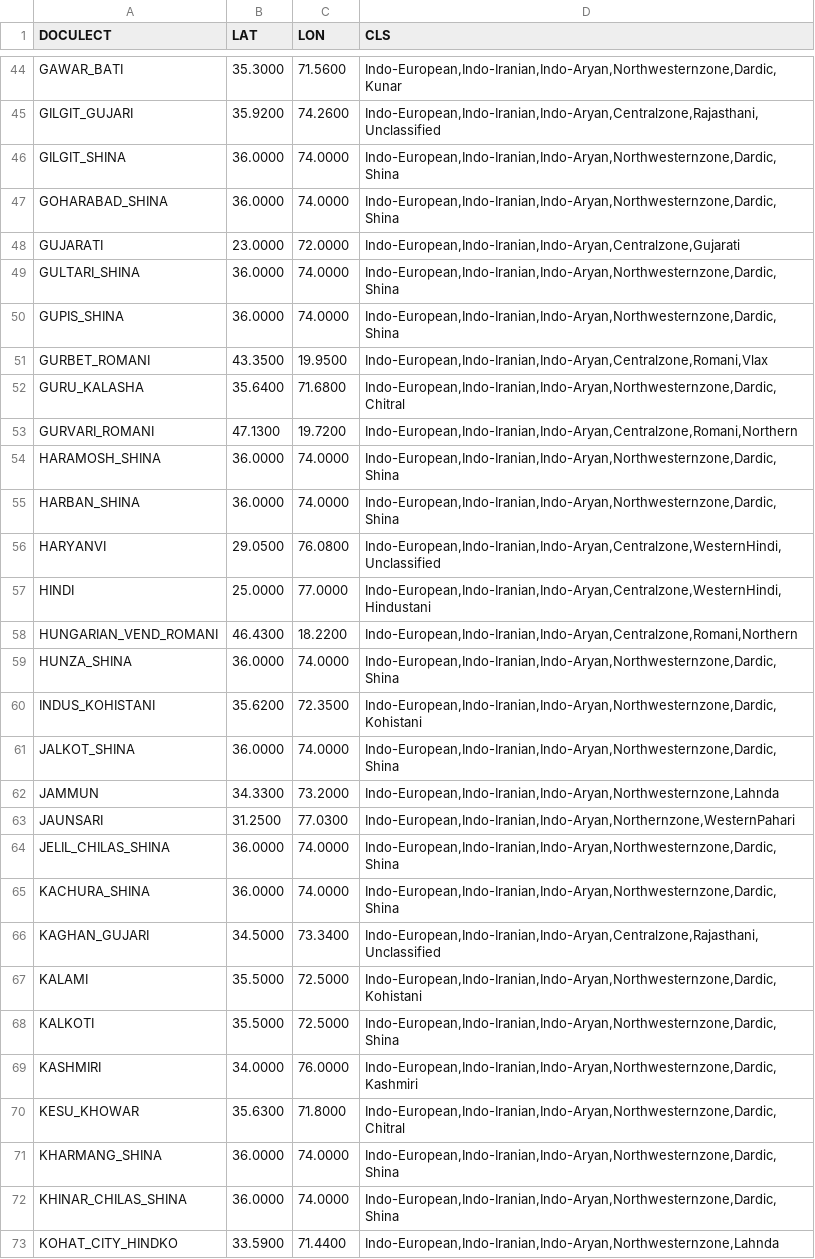
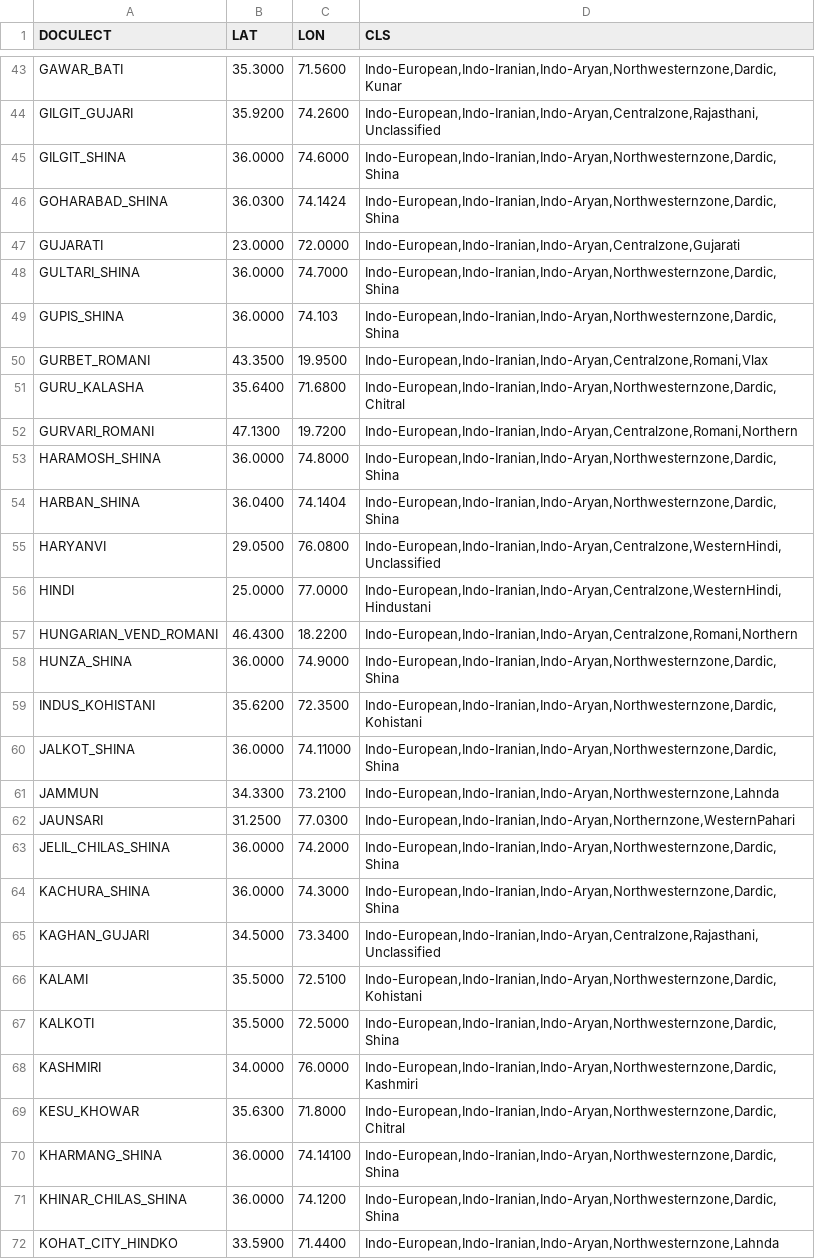
Before and after one commit to dighl/TREX, a TSV file: data/Indo-Aryan.tsv, drawn as a sheet; only a part is shown, gaps mark what is left out; the diff covers the shown part only.

```diff
--- a/data/Indo-Aryan.tsv
+++ b/data/Indo-Aryan.tsv
@@ -45,7 +44,7 @@ GAWAR_BATI	35.3000	71.5600	Indo-European,Indo-Iranian,Indo-Aryan,Northwesternzon
 GILGIT_GUJARI	35.9200	74.2600	Indo-European,Indo-Iranian,Indo-Aryan,Centralzone,Rajasthani,Unclassified
-GILGIT_SHINA	36.0000	74.0000	Indo-European,Indo-Iranian,Indo-Aryan,Northwesternzone,Dardic,Shina
-GOHARABAD_SHINA	36.0000	74.0000	Indo-European,Indo-Iranian,Indo-Aryan,Northwesternzone,Dardic,Shina
+GILGIT_SHINA	36.0000	74.6000	Indo-European,Indo-Iranian,Indo-Aryan,Northwesternzone,Dardic,Shina
+GOHARABAD_SHINA	36.0300	74.1424	Indo-European,Indo-Iranian,Indo-Aryan,Northwesternzone,Dardic,Shina
 GUJARATI	23.0000	72.0000	Indo-European,Indo-Iranian,Indo-Aryan,Centralzone,Gujarati
-GULTARI_SHINA	36.0000	74.0000	Indo-European,Indo-Iranian,Indo-Aryan,Northwesternzone,Dardic,Shina
-GUPIS_SHINA	36.0000	74.0000	Indo-European,Indo-Iranian,Indo-Aryan,Northwesternzone,Dardic,Shina
+GULTARI_SHINA	36.0000	74.7000	Indo-European,Indo-Iranian,Indo-Aryan,Northwesternzone,Dardic,Shina
+GUPIS_SHINA	36.0000	74.103	Indo-European,Indo-Iranian,Indo-Aryan,Northwesternzone,Dardic,Shina
 GURBET_ROMANI	43.3500	19.9500	Indo-European,Indo-Iranian,Indo-Aryan,Centralzone,Romani,Vlax
@@ -53,4 +52,4 @@ GURU_KALASHA	35.6400	71.6800	Indo-European,Indo-Iranian,Indo-Aryan,Northwesternz
 GURVARI_ROMANI	47.1300	19.7200	Indo-European,Indo-Iranian,Indo-Aryan,Centralzone,Romani,Northern
-HARAMOSH_SHINA	36.0000	74.0000	Indo-European,Indo-Iranian,Indo-Aryan,Northwesternzone,Dardic,Shina
-HARBAN_SHINA	36.0000	74.0000	Indo-European,Indo-Iranian,Indo-Aryan,Northwesternzone,Dardic,Shina
+HARAMOSH_SHINA	36.0000	74.8000	Indo-European,Indo-Iranian,Indo-Aryan,Northwesternzone,Dardic,Shina
+HARBAN_SHINA	36.0400	74.1404	Indo-European,Indo-Iranian,Indo-Aryan,Northwesternzone,Dardic,Shina
 HARYANVI	29.0500	76.0800	Indo-European,Indo-Iranian,Indo-Aryan,Centralzone,WesternHindi,Unclassified
@@ -58,11 +57,11 @@ HINDI	25.0000	77.0000	Indo-European,Indo-Iranian,Indo-Aryan,Centralzone,WesternH
 HUNGARIAN_VEND_ROMANI	46.4300	18.2200	Indo-European,Indo-Iranian,Indo-Aryan,Centralzone,Romani,Northern
-HUNZA_SHINA	36.0000	74.0000	Indo-European,Indo-Iranian,Indo-Aryan,Northwesternzone,Dardic,Shina
+HUNZA_SHINA	36.0000	74.9000	Indo-European,Indo-Iranian,Indo-Aryan,Northwesternzone,Dardic,Shina
 INDUS_KOHISTANI	35.6200	72.3500	Indo-European,Indo-Iranian,Indo-Aryan,Northwesternzone,Dardic,Kohistani
-JALKOT_SHINA	36.0000	74.0000	Indo-European,Indo-Iranian,Indo-Aryan,Northwesternzone,Dardic,Shina
-JAMMUN	34.3300	73.2000	Indo-European,Indo-Iranian,Indo-Aryan,Northwesternzone,Lahnda
+JALKOT_SHINA	36.0000	74.11000	Indo-European,Indo-Iranian,Indo-Aryan,Northwesternzone,Dardic,Shina
+JAMMUN	34.3300	73.2100	Indo-European,Indo-Iranian,Indo-Aryan,Northwesternzone,Lahnda
 JAUNSARI	31.2500	77.0300	Indo-European,Indo-Iranian,Indo-Aryan,Northernzone,WesternPahari
-JELIL_CHILAS_SHINA	36.0000	74.0000	Indo-European,Indo-Iranian,Indo-Aryan,Northwesternzone,Dardic,Shina
-KACHURA_SHINA	36.0000	74.0000	Indo-European,Indo-Iranian,Indo-Aryan,Northwesternzone,Dardic,Shina
+JELIL_CHILAS_SHINA	36.0000	74.2000	Indo-European,Indo-Iranian,Indo-Aryan,Northwesternzone,Dardic,Shina
+KACHURA_SHINA	36.0000	74.3000	Indo-European,Indo-Iranian,Indo-Aryan,Northwesternzone,Dardic,Shina
 KAGHAN_GUJARI	34.5000	73.3400	Indo-European,Indo-Iranian,Indo-Aryan,Centralzone,Rajasthani,Unclassified
-KALAMI	35.5000	72.5000	Indo-European,Indo-Iranian,Indo-Aryan,Northwesternzone,Dardic,Kohistani
+KALAMI	35.5000	72.5100	Indo-European,Indo-Iranian,Indo-Aryan,Northwesternzone,Dardic,Kohistani
 KALKOTI	35.5000	72.5000	Indo-European,Indo-Iranian,Indo-Aryan,Northwesternzone,Dardic,Shina
@@ -70,4 +69,4 @@ KASHMIRI	34.0000	76.0000	Indo-European,Indo-Iranian,Indo-Aryan,Northwesternzone,
 KESU_KHOWAR	35.6300	71.8000	Indo-European,Indo-Iranian,Indo-Aryan,Northwesternzone,Dardic,Chitral
-KHARMANG_SHINA	36.0000	74.0000	Indo-European,Indo-Iranian,Indo-Aryan,Northwesternzone,Dardic,Shina
-KHINAR_CHILAS_SHINA	36.0000	74.0000	Indo-European,Indo-Iranian,Indo-Aryan,Northwesternzone,Dardic,Shina
+KHARMANG_SHINA	36.0000	74.14100	Indo-European,Indo-Iranian,Indo-Aryan,Northwesternzone,Dardic,Shina
+KHINAR_CHILAS_SHINA	36.0000	74.1200	Indo-European,Indo-Iranian,Indo-Aryan,Northwesternzone,Dardic,Shina
 KOHAT_CITY_HINDKO	33.5900	71.4400	Indo-European,Indo-Iranian,Indo-Aryan,Northwesternzone,Lahnda
```
Also changed, not shown: 2 removed rows and 36 edited cells elsewhere in this file, data/gerslav.tsv, 1 other file.
